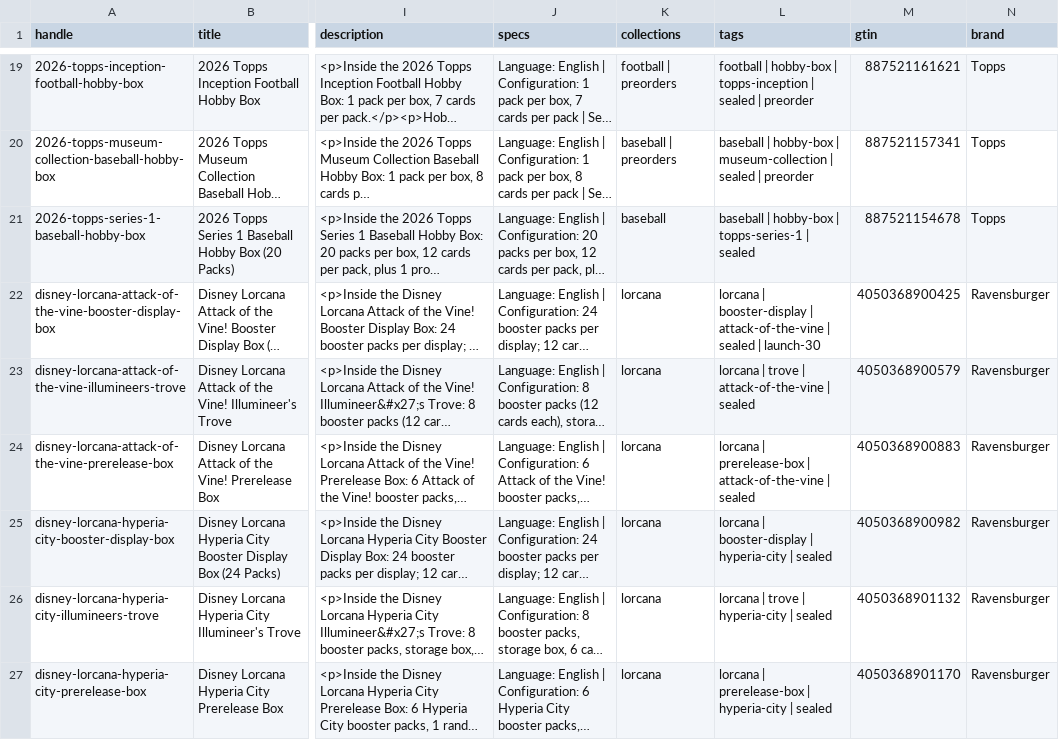
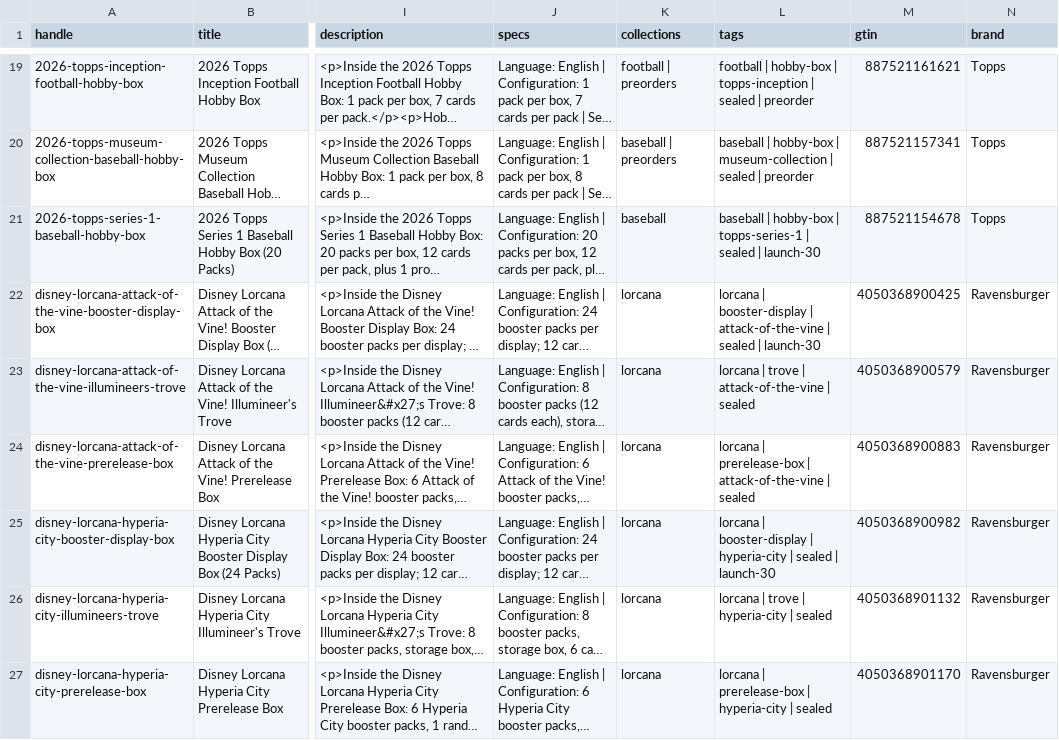
Before and after one commit to samezto-stack/gogetcards, a CSV file: docs/gogetcards-final-master-import-2026-11-06.csv, drawn as a sheet; only a part is shown, gaps mark what is left out; long unchanged cells end in …; the diff covers the shown part only; the diff names each change by its address in the sheet, - before the commit and + after, or states it on an @@ line.

```diff
--- a/docs/gogetcards-final-master-import-2026-11-06.csv
+++ b/docs/gogetcards-final-master-import-2026-11-06.csv
-L21 (tags): …| sealed
+L21 (tags): …| sealed | launch-30
-L25 (tags): …| sealed
+L25 (tags): …| sealed | launch-30
```
Also changed, not shown: 20 edited cells elsewhere in this file, docs/gogetcards-final-pricing-review.csv, docs/gogetcards-multipack-review.csv, 3 other files.
